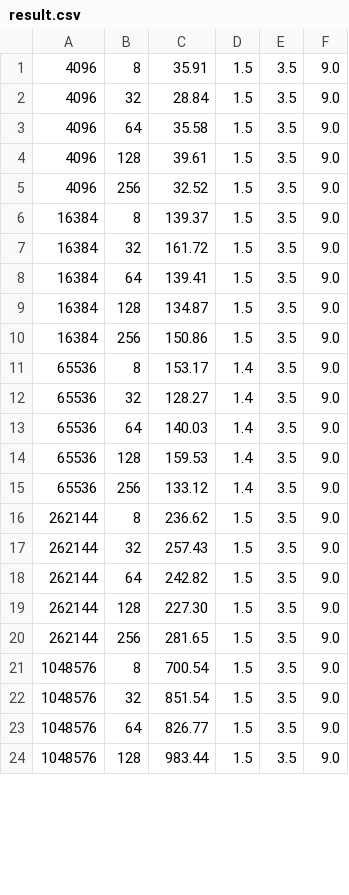
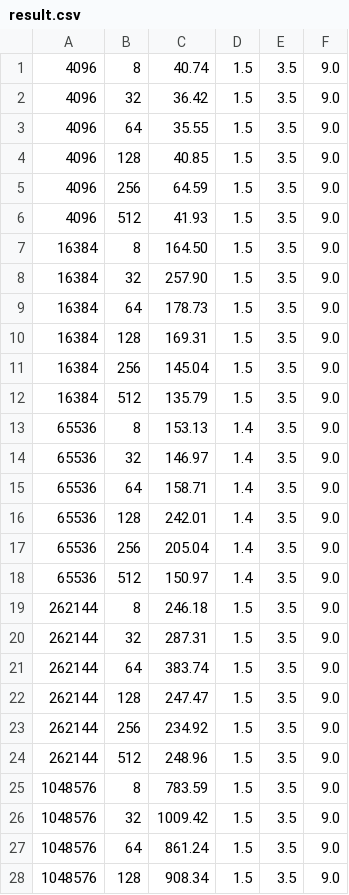
Before and after one commit to rachelx000/CS575ProjectArchive, a CSV file: Project6/result.csv, drawn as a sheet; only a part is shown; the diff covers the shown part only.

```diff
--- a/Project6/result.csv
+++ b/Project6/result.csv
@@ -1,24 +1,28 @@
-    4096 ,      8 ,      35.91 ,     1.5 ,     3.5 ,     9.0
-    4096 ,     32 ,      28.84 ,     1.5 ,     3.5 ,     9.0
-    4096 ,     64 ,      35.58 ,     1.5 ,     3.5 ,     9.0
-    4096 ,    128 ,      39.61 ,     1.5 ,     3.5 ,     9.0
-    4096 ,    256 ,      32.52 ,     1.5 ,     3.5 ,     9.0
-   16384 ,      8 ,     139.37 ,     1.5 ,     3.5 ,     9.0
-   16384 ,     32 ,     161.72 ,     1.5 ,     3.5 ,     9.0
-   16384 ,     64 ,     139.41 ,     1.5 ,     3.5 ,     9.0
-   16384 ,    128 ,     134.87 ,     1.5 ,     3.5 ,     9.0
-   16384 ,    256 ,     150.86 ,     1.5 ,     3.5 ,     9.0
-   65536 ,      8 ,     153.17 ,     1.4 ,     3.5 ,     9.0
-   65536 ,     32 ,     128.27 ,     1.4 ,     3.5 ,     9.0
-   65536 ,     64 ,     140.03 ,     1.4 ,     3.5 ,     9.0
-   65536 ,    128 ,     159.53 ,     1.4 ,     3.5 ,     9.0
-   65536 ,    256 ,     133.12 ,     1.4 ,     3.5 ,     9.0
-  262144 ,      8 ,     236.62 ,     1.5 ,     3.5 ,     9.0
-  262144 ,     32 ,     257.43 ,     1.5 ,     3.5 ,     9.0
-  262144 ,     64 ,     242.82 ,     1.5 ,     3.5 ,     9.0
-  262144 ,    128 ,     227.30 ,     1.5 ,     3.5 ,     9.0
-  262144 ,    256 ,     281.65 ,     1.5 ,     3.5 ,     9.0
- 1048576 ,      8 ,     700.54 ,     1.5 ,     3.5 ,     9.0
- 1048576 ,     32 ,     851.54 ,     1.5 ,     3.5 ,     9.0
- 1048576 ,     64 ,     826.77 ,     1.5 ,     3.5 ,     9.0
- 1048576 ,    128 ,     983.44 ,     1.5 ,     3.5 ,     9.0
+    4096 ,      8 ,      40.74 ,     1.5 ,     3.5 ,     9.0
+    4096 ,     32 ,      36.42 ,     1.5 ,     3.5 ,     9.0
+    4096 ,     64 ,      35.55 ,     1.5 ,     3.5 ,     9.0
+    4096 ,    128 ,      40.85 ,     1.5 ,     3.5 ,     9.0
+    4096 ,    256 ,      64.59 ,     1.5 ,     3.5 ,     9.0
+    4096 ,    512 ,      41.93 ,     1.5 ,     3.5 ,     9.0
+   16384 ,      8 ,     164.50 ,     1.5 ,     3.5 ,     9.0
+   16384 ,     32 ,     257.90 ,     1.5 ,     3.5 ,     9.0
+   16384 ,     64 ,     178.73 ,     1.5 ,     3.5 ,     9.0
+   16384 ,    128 ,     169.31 ,     1.5 ,     3.5 ,     9.0
+   16384 ,    256 ,     145.04 ,     1.5 ,     3.5 ,     9.0
+   16384 ,    512 ,     135.79 ,     1.5 ,     3.5 ,     9.0
+   65536 ,      8 ,     153.13 ,     1.4 ,     3.5 ,     9.0
+   65536 ,     32 ,     146.97 ,     1.4 ,     3.5 ,     9.0
+   65536 ,     64 ,     158.71 ,     1.4 ,     3.5 ,     9.0
+   65536 ,    128 ,     242.01 ,     1.4 ,     3.5 ,     9.0
+   65536 ,    256 ,     205.04 ,     1.4 ,     3.5 ,     9.0
+   65536 ,    512 ,     150.97 ,     1.4 ,     3.5 ,     9.0
+  262144 ,      8 ,     246.18 ,     1.5 ,     3.5 ,     9.0
+  262144 ,     32 ,     287.31 ,     1.5 ,     3.5 ,     9.0
+  262144 ,     64 ,     383.74 ,     1.5 ,     3.5 ,     9.0
+  262144 ,    128 ,     247.47 ,     1.5 ,     3.5 ,     9.0
+  262144 ,    256 ,     234.92 ,     1.5 ,     3.5 ,     9.0
+  262144 ,    512 ,     248.96 ,     1.5 ,     3.5 ,     9.0
+ 1048576 ,      8 ,     783.59 ,     1.5 ,     3.5 ,     9.0
+ 1048576 ,     32 ,    1009.42 ,     1.5 ,     3.5 ,     9.0
+ 1048576 ,     64 ,     861.24 ,     1.5 ,     3.5 ,     9.0
+ 1048576 ,    128 ,     908.34 ,     1.5 ,     3.5 ,     9.0
```
Also changed, not shown: 2 added rows and 6 edited cells elsewhere in this file, 1 other file.
